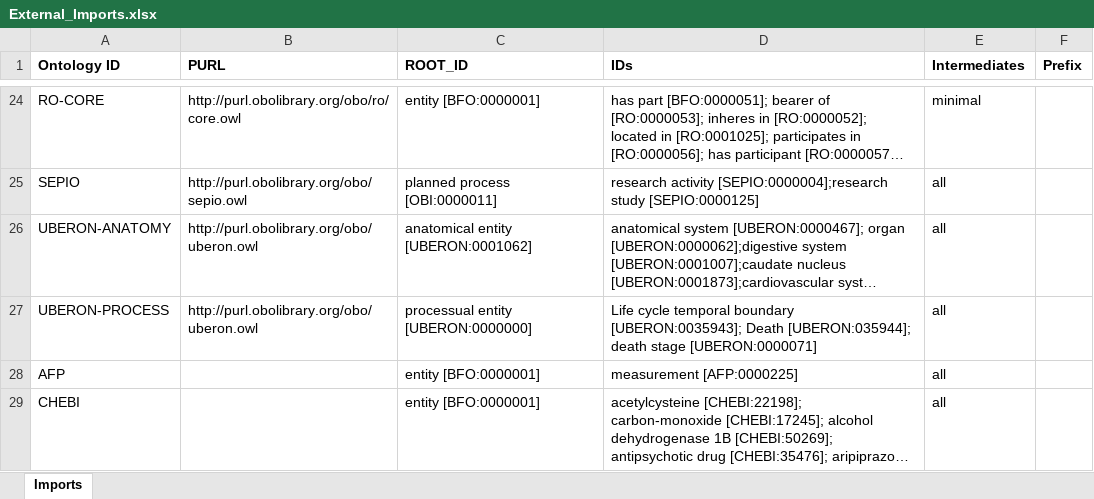
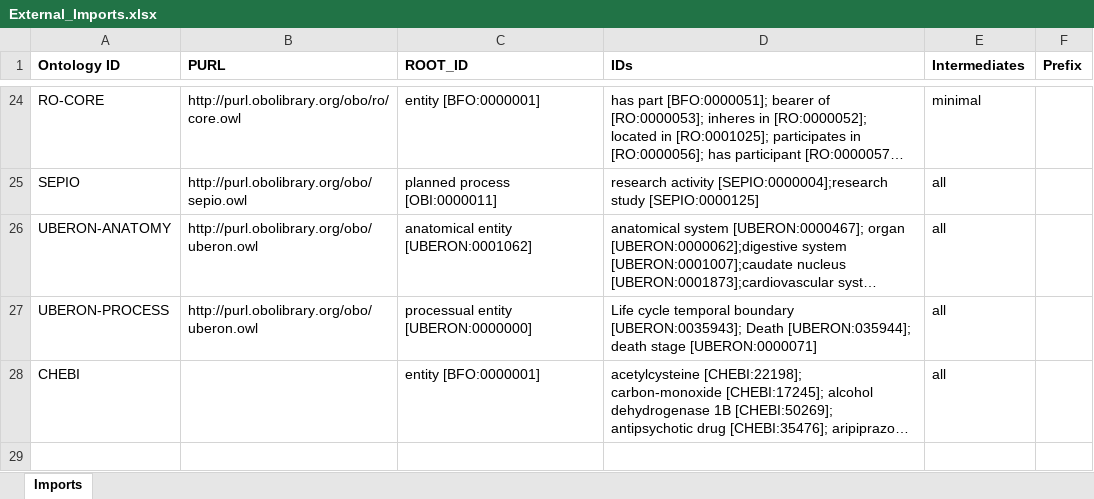
Before and after one commit to b-gehrke/addiction-ontology, an Excel workbook: imports/External_Imports.xlsx, sheet Imports, drawn as a sheet; only a part is shown, gaps mark what is left out; long unchanged cells end in …; values as stored, in another font and other column widths than the file's, no borders; the diff names each change by its address in the sheet, - before the commit and + after, or states it on an @@ line.

Commit message:
Add files via upload

```diff
--- a/imports/External_Imports.xlsx (sheet Imports)
+++ b/imports/External_Imports.xlsx (sheet Imports)
-row 28: AFP |  | entity [BFO:0000001] | measurement [AFP:0000225] | all
```
